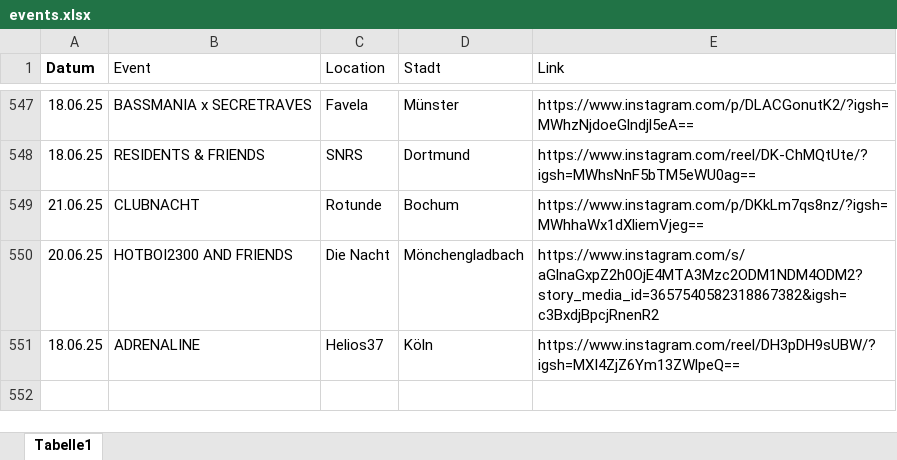
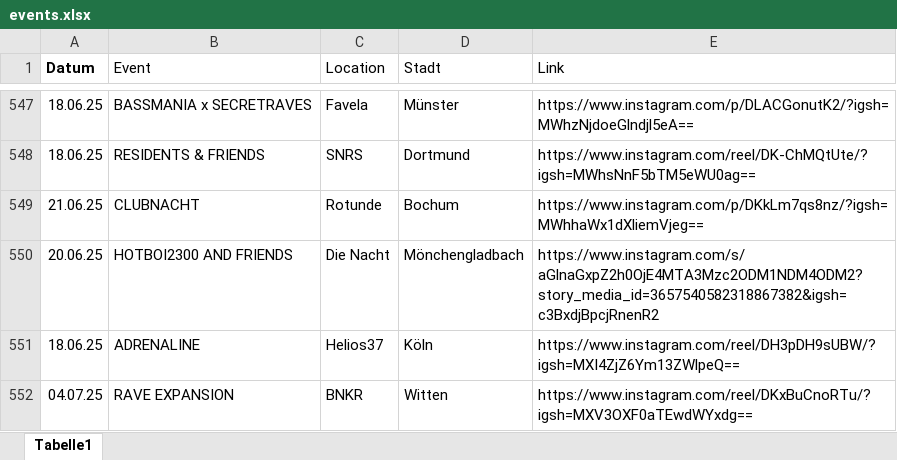
Before and after one commit to rafaelthetrue/rafaelthetrue.github.io, an Excel workbook: events.xlsx, sheet Tabelle1, drawn as a sheet; only a part is shown, gaps mark what is left out; values as stored, in another font and other column widths than the file's, no borders; the diff names each change by its address in the sheet, - before the commit and + after, or states it on an @@ line.

Commit message:
Add files via upload

```diff
--- a/events.xlsx (sheet Tabelle1)
+++ b/events.xlsx (sheet Tabelle1)
+row 552: 04.07.25 | RAVE EXPANSION | BNKR | Witten | https://www.instagram.com/reel/DKxBuCnoRTu/?igsh=MXV3OXF0aTEwdWYxdg==
```
